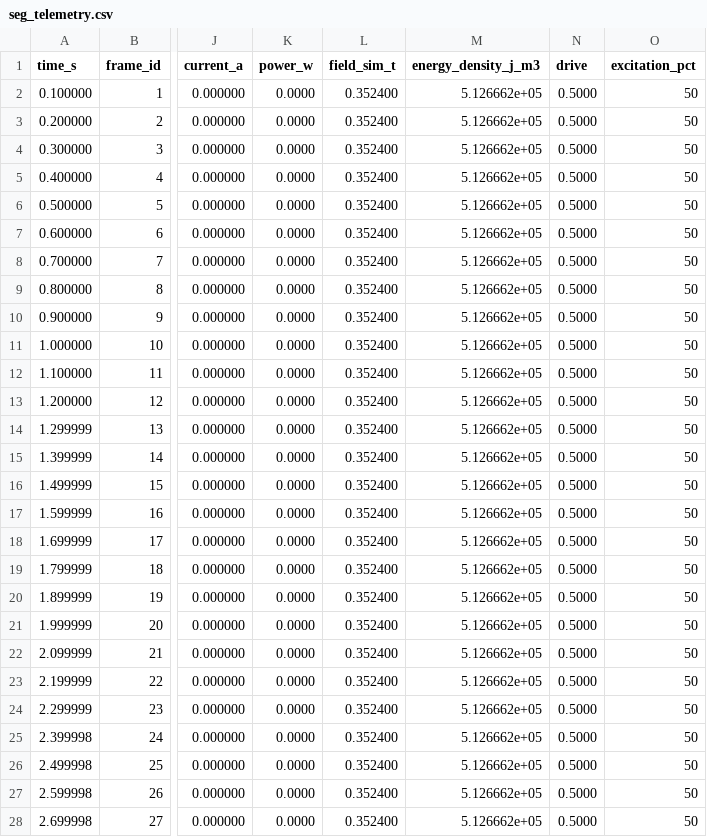
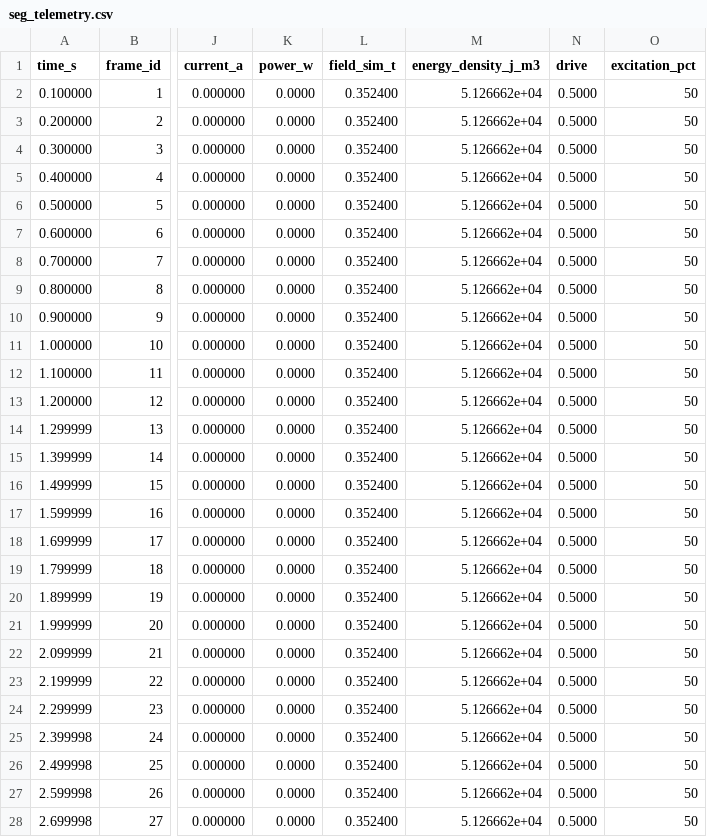
Before and after one commit to ford442/power_gen, a CSV file: cpp/build/seg_telemetry.csv, drawn as a sheet; only a part is shown, gaps mark what is left out; the diff covers the shown part only; the diff names each change by its address in the sheet, - before the commit and + after, or states it on an @@ line.

```diff
--- a/cpp/build/seg_telemetry.csv
+++ b/cpp/build/seg_telemetry.csv
-M2:M28 (energy_density_j_m3): 5.126662e+05
+M2:M28 (energy_density_j_m3): 5.126662e+04
```
Also changed, not shown: 73 edited cells elsewhere in this file, 11 other files.
